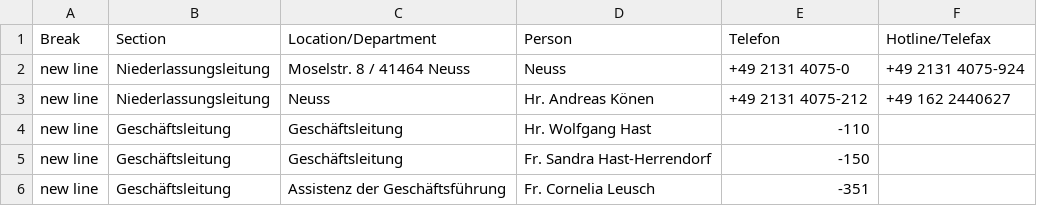
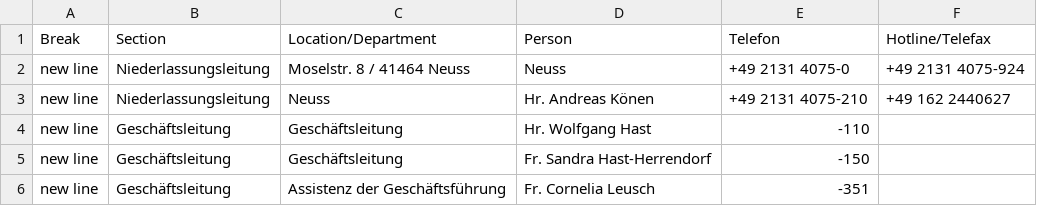
Before and after one commit to NeufraIT/neufra.eu, a CSV file: src/assets/files/locations/Personal DE.xlsx - NEU.csv, drawn as a sheet; only a part is shown.

Commit message:
Fix NEU.csv

```diff
--- a/src/assets/files/locations/Personal DE.xlsx - NEU.csv
+++ b/src/assets/files/locations/Personal DE.xlsx - NEU.csv
@@ -2,3 +2,3 @@ Break,Section,Location/Department,Person,Telefon,Hotline/Telefax
 new line,Niederlassungsleitung,Moselstr. 8 / 41464 Neuss,Neuss,+49 2131 4075-0,+49 2131 4075-924
-new line,Niederlassungsleitung,Neuss,Hr. Andreas Könen ,+49 2131 4075-212,+49 162 2440627
+new line,Niederlassungsleitung,Neuss,Hr. Andreas Könen ,+49 2131 4075-210,+49 162 2440627
 new line,Geschäftsleitung,Geschäftsleitung,Hr. Wolfgang Hast ,-110,
```
